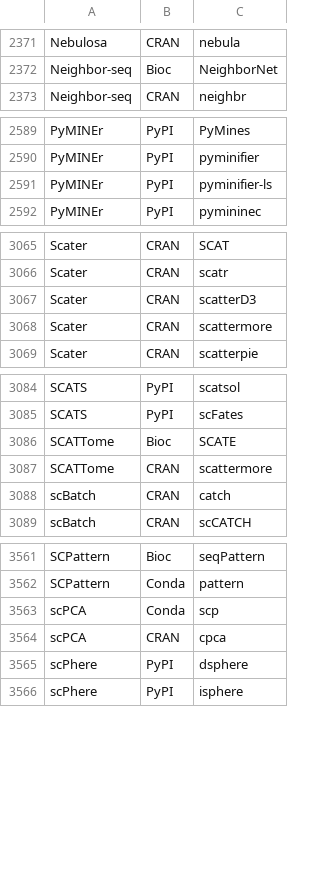
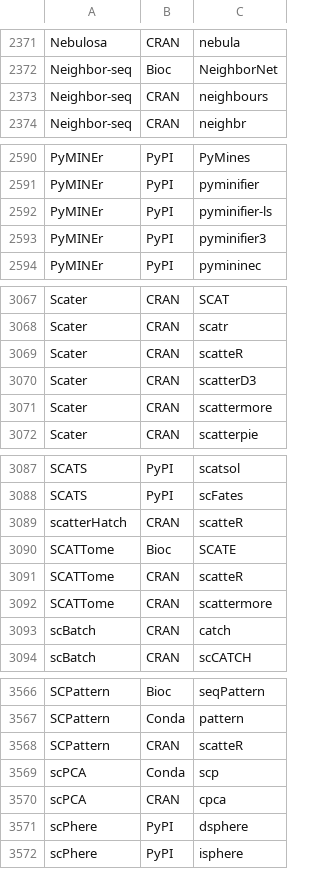
Before and after one commit to scRNA-tools/scRNA-tools, a TSV file: database/ignored.tsv, drawn as a sheet; only a part is shown, gaps mark what is left out.

```diff
--- a/database/ignored.tsv
+++ b/database/ignored.tsv
@@ -2372,2 +2372,3 @@ Nebulosa	CRAN	nebula
 Neighbor-seq	Bioc	NeighborNet
+Neighbor-seq	CRAN	neighbours
 Neighbor-seq	CRAN	neighbr
@@ -2591,2 +2592,3 @@ PyMINEr	PyPI	pyminifier
 PyMINEr	PyPI	pyminifier-ls
+PyMINEr	PyPI	pyminifier3
 PyMINEr	PyPI	pymininec
@@ -3066,2 +3068,3 @@ Scater	CRAN	SCAT
 Scater	CRAN	scatr
+Scater	CRAN	scatteR
 Scater	CRAN	scatterD3
@@ -3085,3 +3088,5 @@ SCATS	PyPI	scatsol
 SCATS	PyPI	scFates
+scatterHatch	CRAN	scatteR
 SCATTome	Bioc	SCATE
+SCATTome	CRAN	scatteR
 SCATTome	CRAN	scattermore
@@ -3562,2 +3567,3 @@ SCPattern	Bioc	seqPattern
 SCPattern	Conda	pattern
+SCPattern	CRAN	scatteR
 scPCA	Conda	scp
```
Also changed, not shown: database/repositories.tsv, database/tools.tsv.
